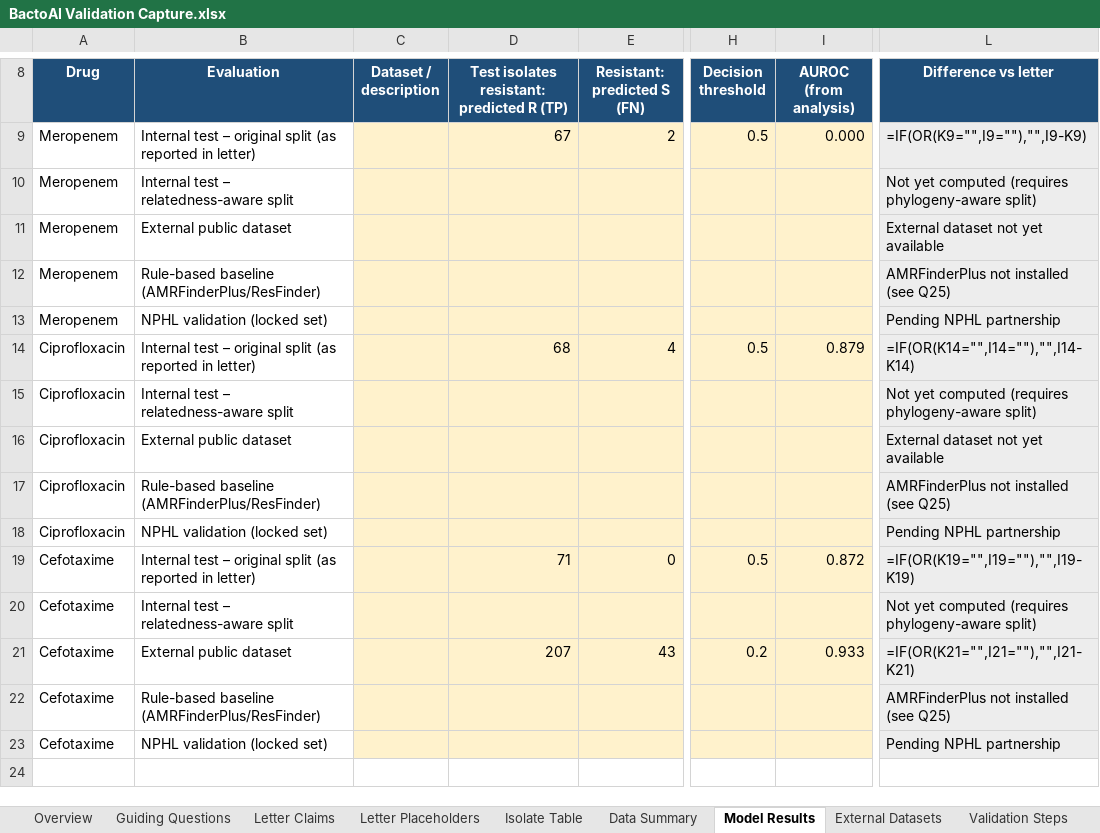
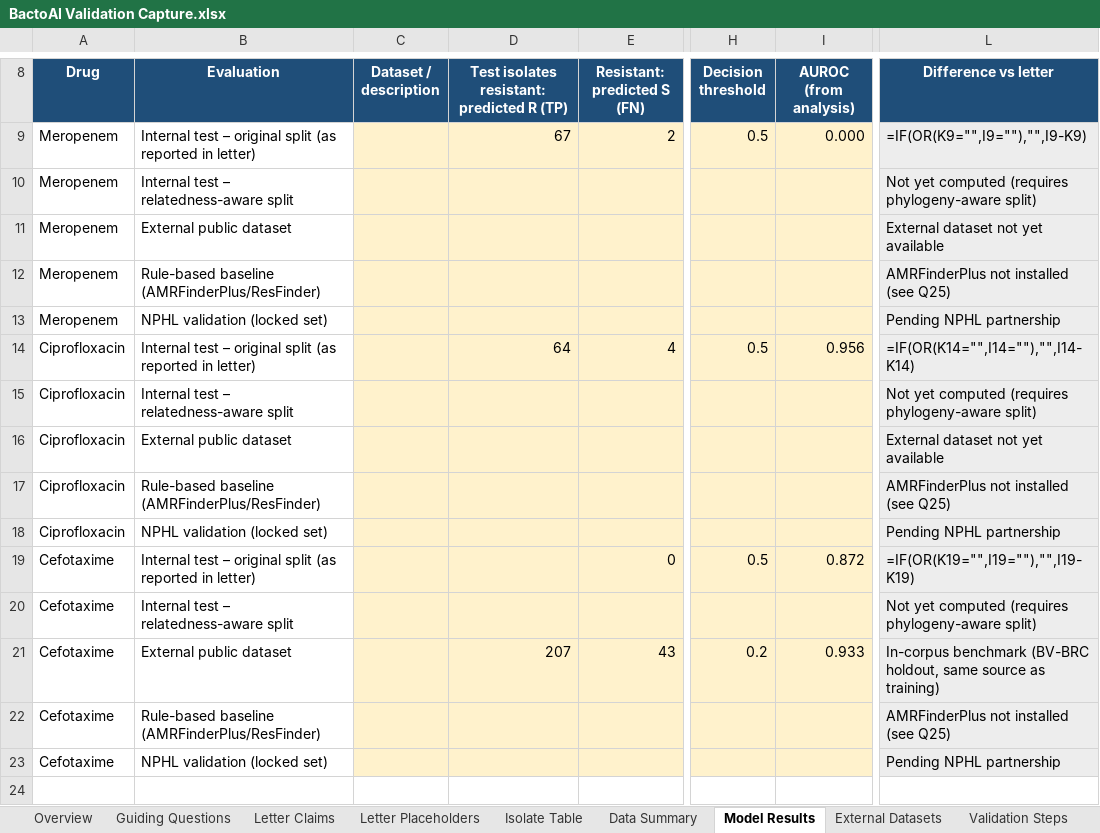
Before and after one commit to Savville/BactoAI, an Excel workbook: deliverables/BactoAI Validation Capture.xlsx, sheet Model Results, drawn as a sheet; only a part is shown, gaps mark what is left out; values as stored, in another font and other column widths than the file's, no borders; formulas without a stored value are shown as written; conditional formats not drawn; the diff names each change by its address in the sheet, - before the commit and + after, or states it on an @@ line.

Commit message:
fix: reconcile all model metrics, reclassify BV-BRC as in-corpus benchmark, fix EUCAST breakpoints

```diff
--- a/deliverables/BactoAI Validation Capture.xlsx (sheet Model Results)
+++ b/deliverables/BactoAI Validation Capture.xlsx (sheet Model Results)
-D14: 68
+D14: 64
-I14 (AUROC (from analysis)): 0.879
+I14 (AUROC (from analysis)): 0.956
-D19: 71
+D19: (empty)
-L21 (Difference vs letter): =IF(OR(K21="",I21=""),"",I21-K21)
+L21 (Difference vs letter): In-corpus benchmark (BV-BRC holdout, same source as training)
```
Also changed, not shown: sheet Letter Placeholders, 9 other files.
